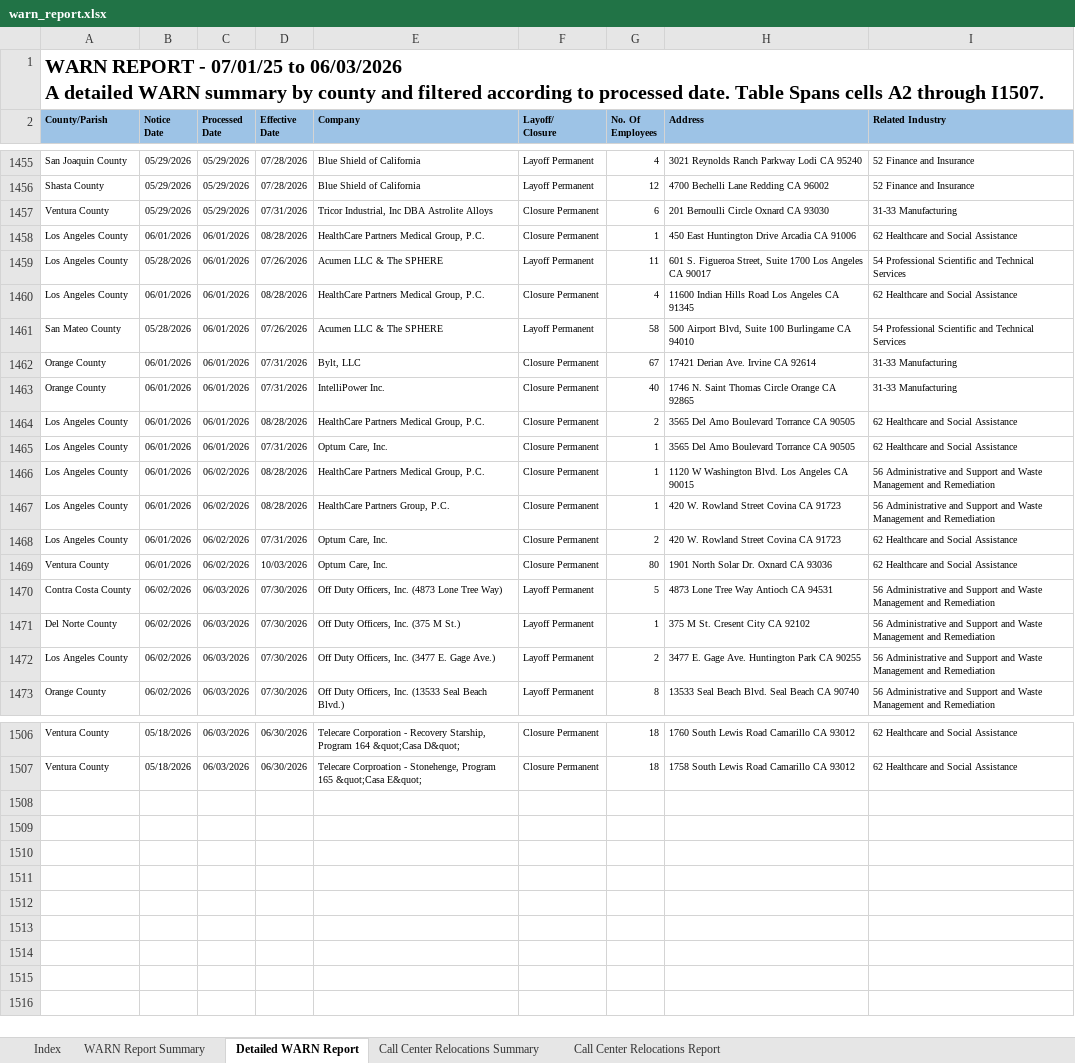
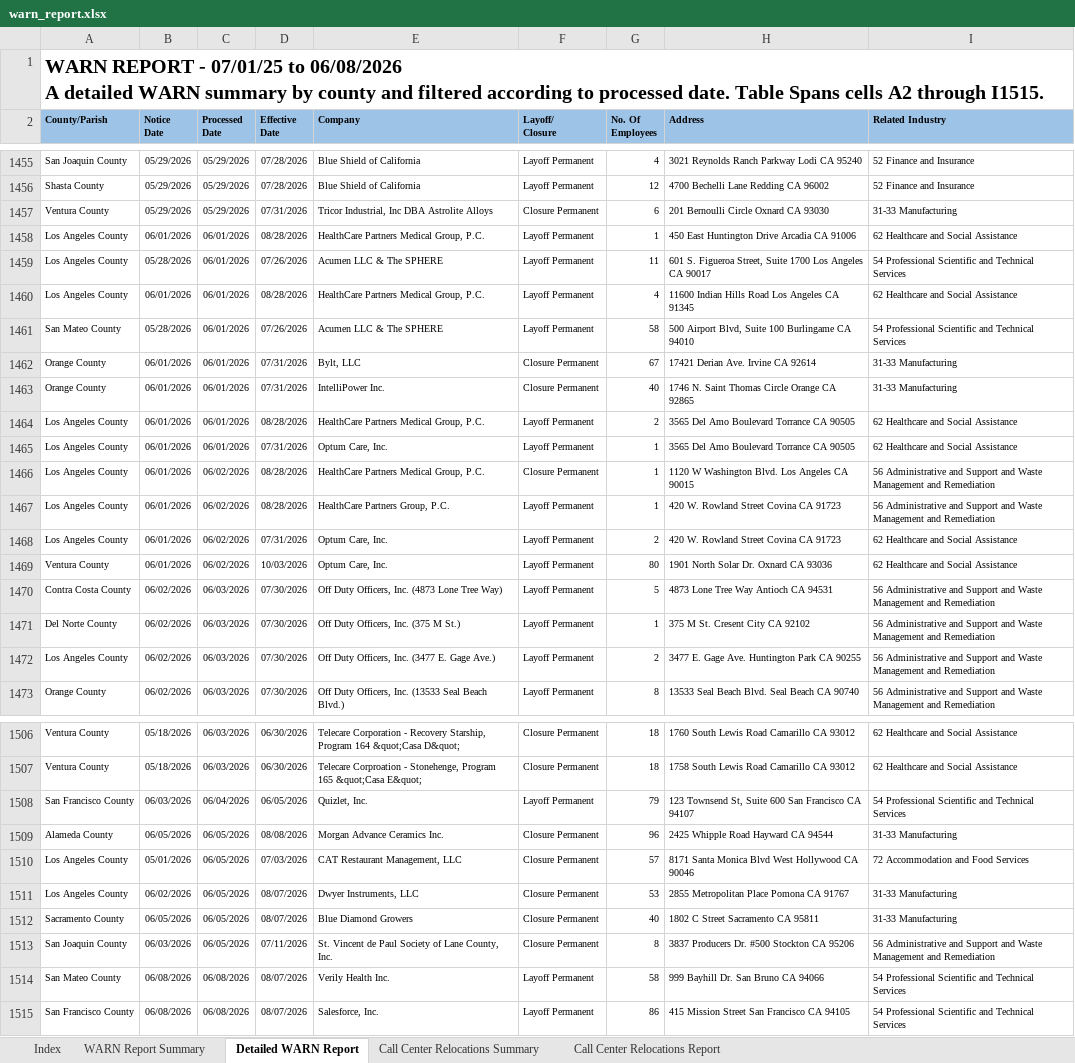
Before and after one commit to ca-warn/layoff-tracker, an Excel workbook: data/warn_report.xlsx, sheet Detailed WARN Report, drawn as a sheet; only a part is shown, gaps mark what is left out; values as stored, in another font and other column widths than the file's, no borders; table styles not drawn; ↵ is a line break in a cell; the diff names each change by its address in the sheet, - before the commit and + after, or states it on an @@ line.

```diff
--- a/data/warn_report.xlsx (sheet Detailed WARN Report)
+++ b/data/warn_report.xlsx (sheet Detailed WARN Report)
-A1 (County/Parish): …07/01/25 to 06/03/2026 ↵ A detailed WARN summary by county and filtered according to processed date. Table Spans cells A2 through I1507.
+A1 (County/Parish): …07/01/25 to 06/08/2026 ↵ A detailed WARN summary by county and filtered according to processed date. Table Spans cells A2 through I1515.
-F1458 (Layoff/ Closure): Closure Permanent
+F1458 (Layoff/ Closure): Layoff Permanent
-F1460 (Layoff/ Closure): Closure Permanent
+F1460 (Layoff/ Closure): Layoff Permanent
-F1464:F1465 (Layoff/ Closure): Closure Permanent
+F1464:F1465 (Layoff/ Closure): Layoff Permanent
-F1467:F1469 (Layoff/ Closure): Closure Permanent
+F1467:F1469 (Layoff/ Closure): Layoff Permanent
+row 1508: San Francisco County | 06/03/2026 | 06/04/2026 | 06/05/2026 | Quizlet, Inc. | Layoff Permanent | 79 | 123 Townsend St, Suite 600 San Francisco CA 94107 | 54 Professional Scientific and Technical Services
+row 1509: Alameda County | 06/05/2026 | 06/05/2026 | 08/08/2026 | Morgan Advance Ceramics Inc. | Closure Permanent | 96 | 2425 Whipple Road Hayward CA 94544 | 31-33 Manufacturing
+row 1510: Los Angeles County | 05/01/2026 | 06/05/2026 | 07/03/2026 | CAT Restaurant Management, LLC | Closure Permanent | 57 | 8171 Santa Monica Blvd West Hollywood CA 90046 | 72 Accommodation and Food Services
+row 1511: Los Angeles County | 06/02/2026 | 06/05/2026 | 08/07/2026 | Dwyer Instruments, LLC | Closure Permanent | 53 | 2855 Metropolitan Place Pomona CA 91767 | 31-33 Manufacturing
+row 1512: Sacramento County | 06/05/2026 | 06/05/2026 | 08/07/2026 | Blue Diamond Growers | Closure Permanent | 40 | 1802 C Street Sacramento CA 95811 | 31-33 Manufacturing
+row 1513: San Joaquin County | 06/03/2026 | 06/05/2026 | 07/11/2026 | St. Vincent de Paul Society of Lane County, Inc. | Closure Permanent | 8 | 3837 Producers Dr. #500 Stockton CA 95206 | 56 Administrative and Support and Waste Management and Remediation
+row 1514: San Mateo County | 06/08/2026 | 06/08/2026 | 08/07/2026 | Verily Health Inc. | Layoff Permanent | 58 | 999 Bayhill Dr. San Bruno CA 94066 | 54 Professional Scientific and Technical Services
+row 1515: San Francisco County | 06/08/2026 | 06/08/2026 | 08/07/2026 | Salesforce, Inc. | Layoff Permanent | 86 | 415 Mission Street San Francisco CA 94105 | 54 Professional Scientific and Technical Services
```
Also changed, not shown: sheet WARN Report Summary, sheet Call Center Relocations Report.
